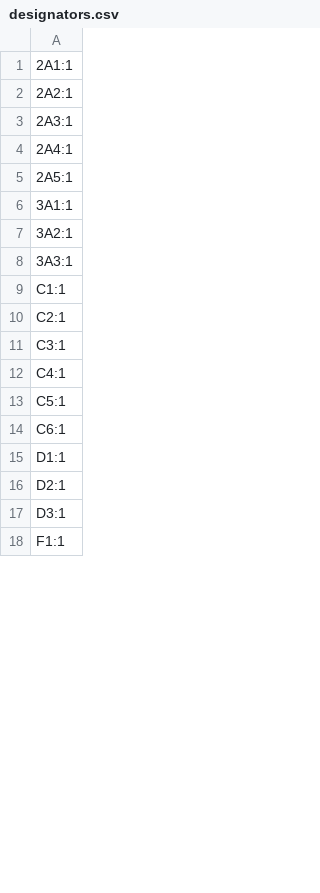
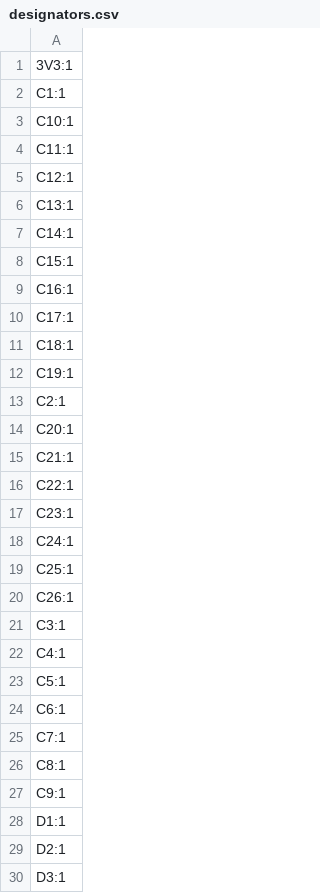
Before and after one commit to waterloo-rocketry/canhw, a CSV file: injector_sensor_hub/production/designators.csv, drawn as a sheet; only a part is shown; the shorter side is filled out with more unchanged rows; the diff covers the shown part only.

```diff
--- a/injector_sensor_hub/production/designators.csv
+++ b/injector_sensor_hub/production/designators.csv
@@ -1,11 +1,21 @@
-2A1:1
-2A2:1
-2A3:1
-2A4:1
-2A5:1
-3A1:1
-3A2:1
-3A3:1
+3V3:1
 C1:1
+C10:1
+C11:1
+C12:1
+C13:1
+C14:1
+C15:1
+C16:1
+C17:1
+C18:1
+C19:1
 C2:1
+C20:1
+C21:1
+C22:1
+C23:1
+C24:1
+C25:1
+C26:1
 C3:1
@@ -14,2 +24,5 @@ C5:1
 C6:1
+C7:1
+C8:1
+C9:1
 D1:1
```
Also changed, not shown: 13 added rows, 2 removed rows and 3 edited cells elsewhere in this file, injector_sensor_hub/production/bom.csv, injector_sensor_hub/production/positions.csv, 31 other files.
